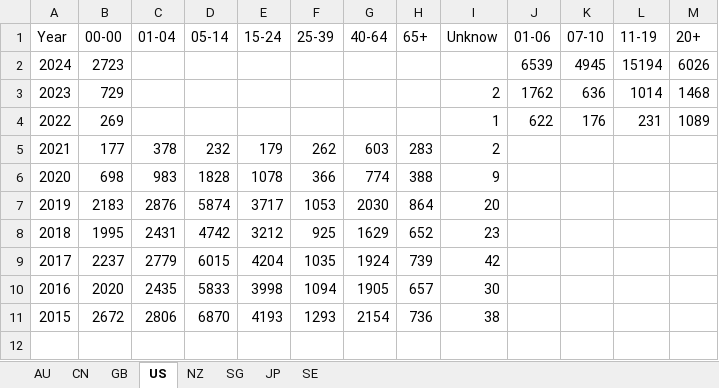
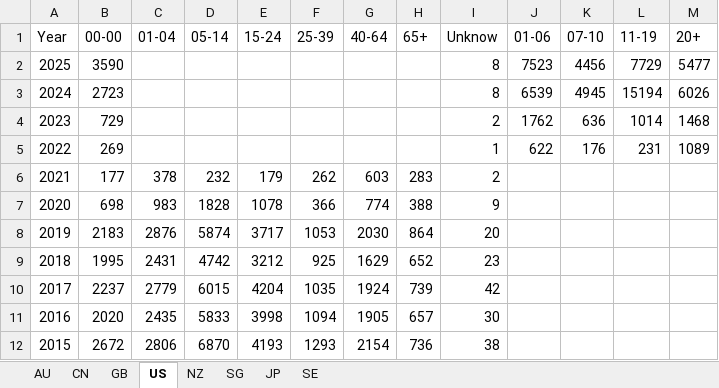
Before and after one commit to xmusphlkg/PertussisIncidence, an Excel workbook: Data/Pertussis case year age.xlsx, sheet US, drawn as a sheet; values as stored, in another font and other column widths than the file's, no borders; addresses are those after the commit; the diff names each change by its address in the sheet, - before the commit and + after, or states it on an @@ line.

```diff
--- a/Data/Pertussis case year age.xlsx (sheet US)
+++ b/Data/Pertussis case year age.xlsx (sheet US)
+row 2: 2025 | 3590 |  |  |  |  |  |  | 8 | 7523 | 4456 | 7729 | 5477
-I3 (Unknow): (empty)
+I3 (Unknow): 8
```
Also changed, not shown: sheet GB, sheet JP, sheet SG, sheet AU, sheet SE, Data/Pertussis incidence.xlsx, Outcome/Data S1.xlsx, 21 other files.
